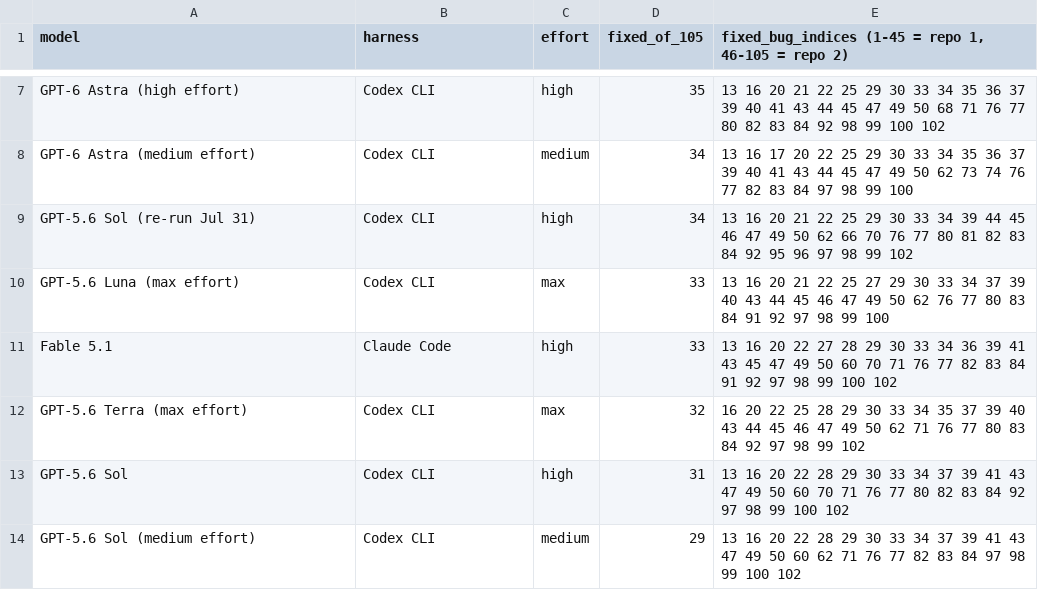
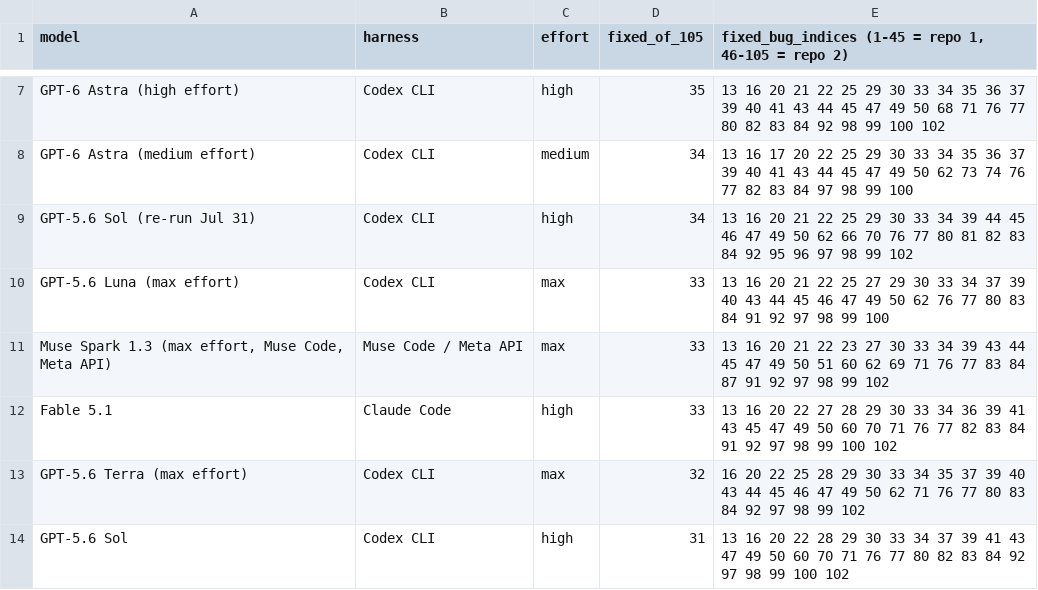
Before and after one commit to phuryn/bug-hunt-bench, a CSV file: results/coverage.csv, drawn as a sheet; only a part is shown, gaps mark what is left out; the shorter side is filled out with more unchanged rows; the diff names each change by its address in the sheet, - before the commit and + after, or states it on an @@ line.

```diff
--- a/results/coverage.csv
+++ b/results/coverage.csv
+row 11: Muse Spark 1.3 (max effort, Muse Code, Meta API) | Muse Code / Meta API | max | 33 | 13 16 20 21 22 23 27 30 33 34 39 43 44 45 47 49 50 51 60 62 69 71 76 77 83 84 87 91 92 97 98 99 102
```
Also changed, not shown: results/combined-scoreboard.csv, results/repo1-metrics.csv, 11 other files.
